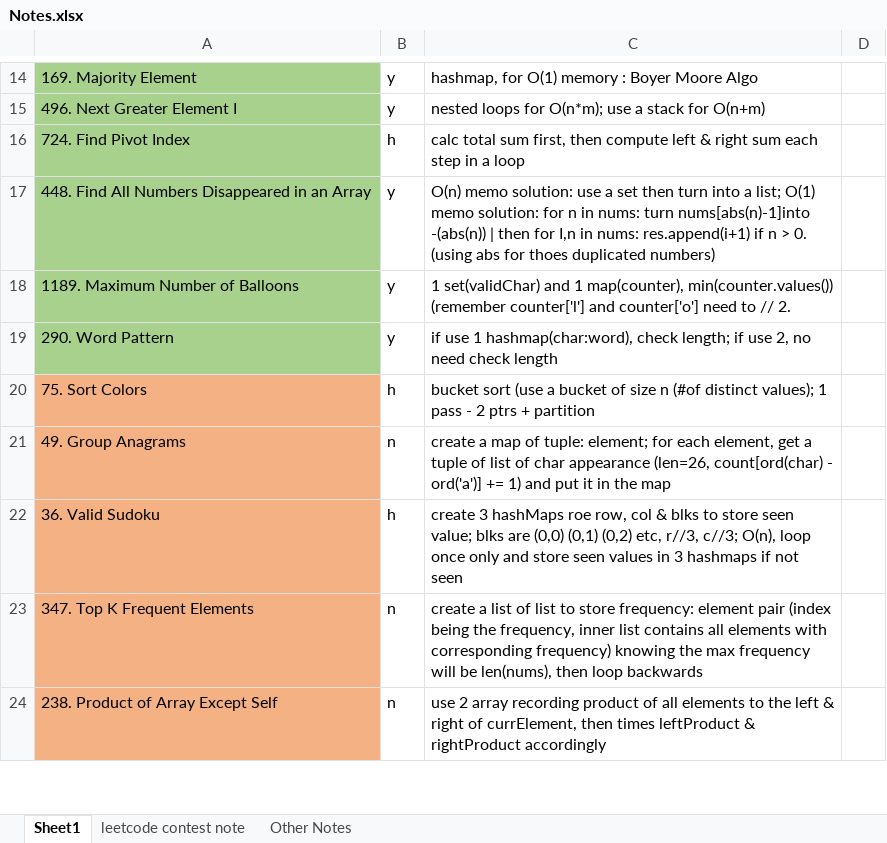
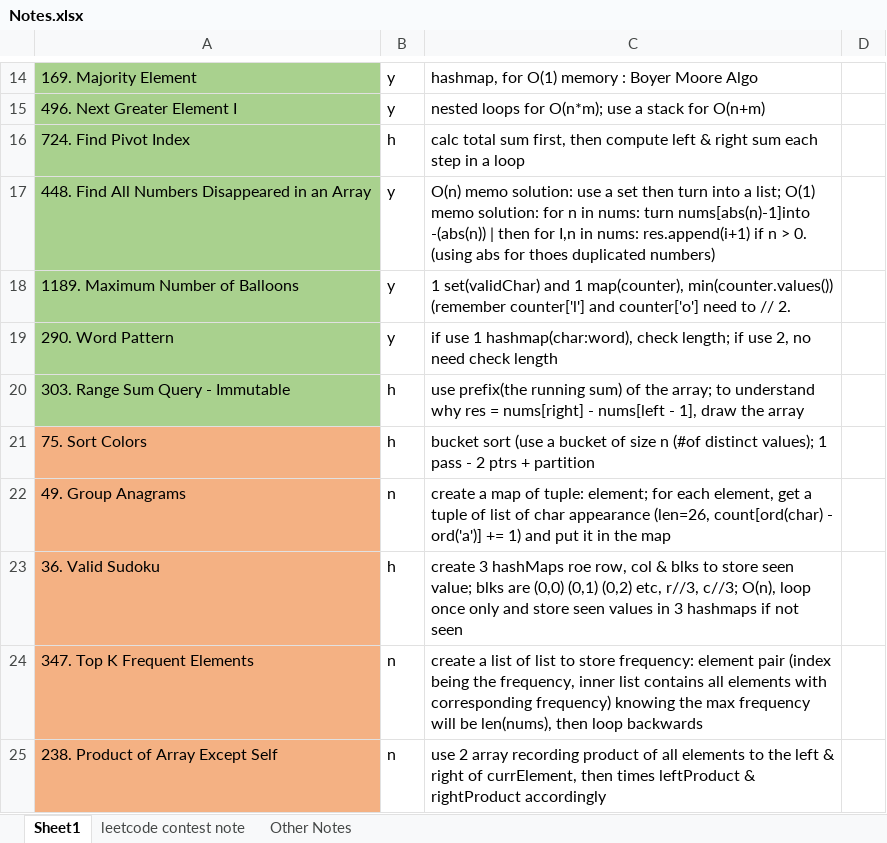
Before and after one commit to liang-bruce/NeetCodePractice, an Excel workbook: Notes.xlsx, sheet Sheet1, drawn as a sheet; only a part is shown, gaps mark what is left out; values as stored, in another font and other column widths than the file's, no borders; the diff names each change by its address in the sheet, - before the commit and + after, or states it on an @@ line.

```diff
--- a/Notes.xlsx (sheet Sheet1)
+++ b/Notes.xlsx (sheet Sheet1)
+row 20: 303. Range Sum Query - Immutable | h | use prefix(the running sum) of the array; to understand why res = nums[right] - nums[left - 1], draw the array
```
Also changed, not shown: 2 other files.
